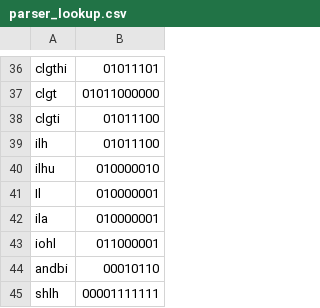
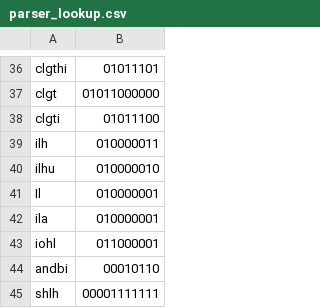
Before and after one commit to Dieg0C0rd0v4/SPU-Project, a CSV file: parser_lookup.csv, drawn as a sheet; only a part is shown, gaps mark what is left out.

Commit message:
Add files via upload

```diff
--- a/parser_lookup.csv
+++ b/parser_lookup.csv
@@ -38,3 +38,3 @@ clgt,01011000000
 clgti,01011100
-ilh  ,01011100
+ilh  ,010000011
 ilhu  ,010000010
```
